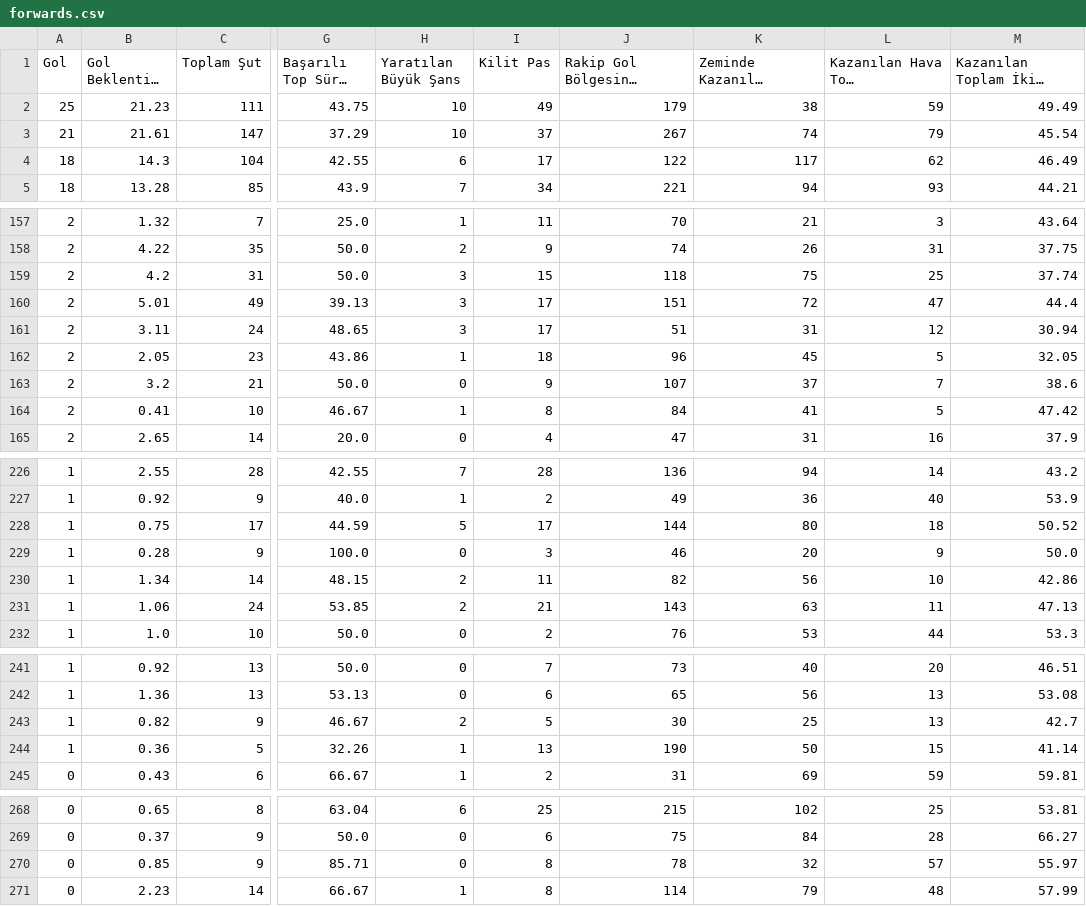
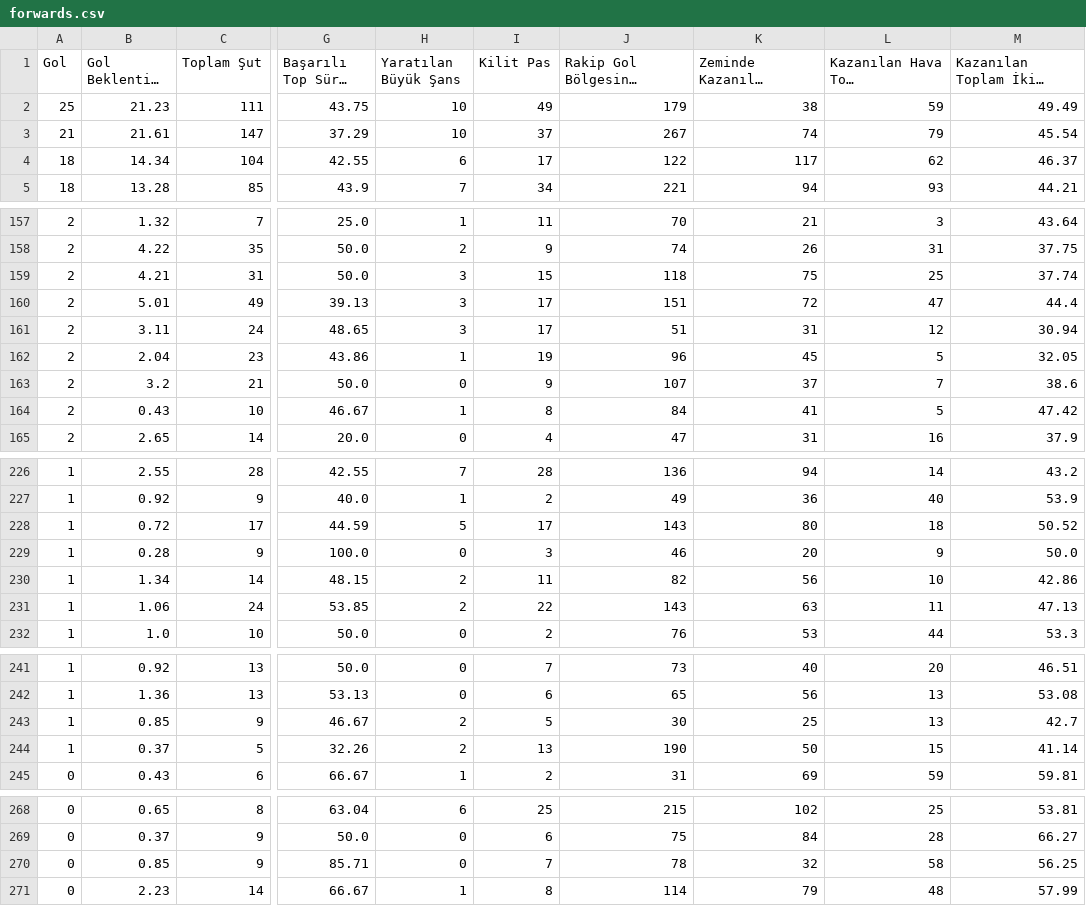
Before and after one commit to scatterradarcsv/csv_scatter_radar_total_noPos, a CSV file: forwards.csv, drawn as a sheet; only a part is shown, gaps mark what is left out; long unchanged cells end in …; the diff covers the shown part only; the diff names each change by its address in the sheet, - before the commit and + after, or states it on an @@ line.

Commit message:
Updated forwards.csv

```diff
--- a/forwards.csv
+++ b/forwards.csv
-B4 (Gol Beklentisi (xG)): 14.3
+B4 (Gol Beklentisi (xG)): 14.34
-M4: 46.49
+M4: 46.37
-B159 (Gol Beklentisi (xG)): 4.2
+B159 (Gol Beklentisi (xG)): 4.21
-B162 (Gol Beklentisi (xG)): 2.05
+B162 (Gol Beklentisi (xG)): 2.04
-I162 (Kilit Pas): 18
+I162 (Kilit Pas): 19
-B164 (Gol Beklentisi (xG)): 0.41
+B164 (Gol Beklentisi (xG)): 0.43
-B228 (Gol Beklentisi (xG)): 0.75
+B228 (Gol Beklentisi (xG)): 0.72
-J228: 144
+J228: 143
-I231 (Kilit Pas): 21
+I231 (Kilit Pas): 22
-B243 (Gol Beklentisi (xG)): 0.82
+B243 (Gol Beklentisi (xG)): 0.85
-B244 (Gol Beklentisi (xG)): 0.36
+B244 (Gol Beklentisi (xG)): 0.37
-H244 (Yaratılan Büyük Şans): 1
+H244 (Yaratılan Büyük Şans): 2
-I270 (Kilit Pas): 8
+I270 (Kilit Pas): 7
-L270 (Kazanılan Hava Topu Mücadelesi): 57
+L270 (Kazanılan Hava Topu Mücadelesi): 58
-M270: 55.97
+M270: 56.25
```
Also changed, not shown: 3 edited cells elsewhere in this file.
